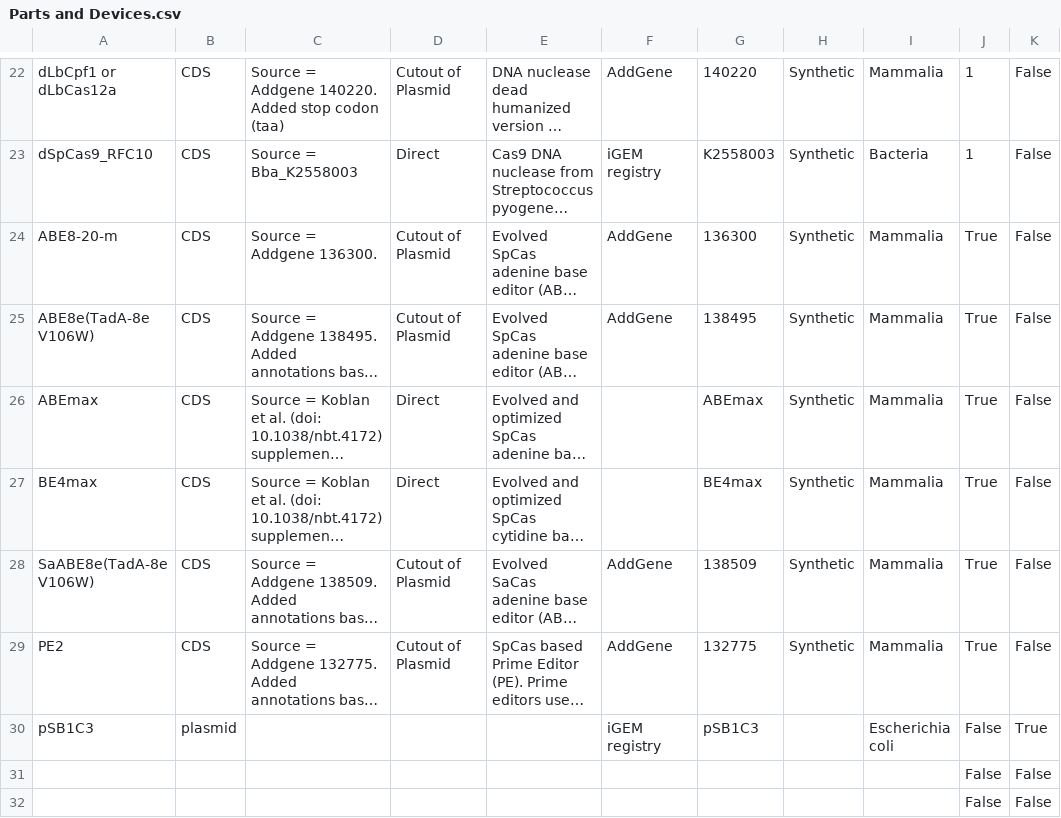
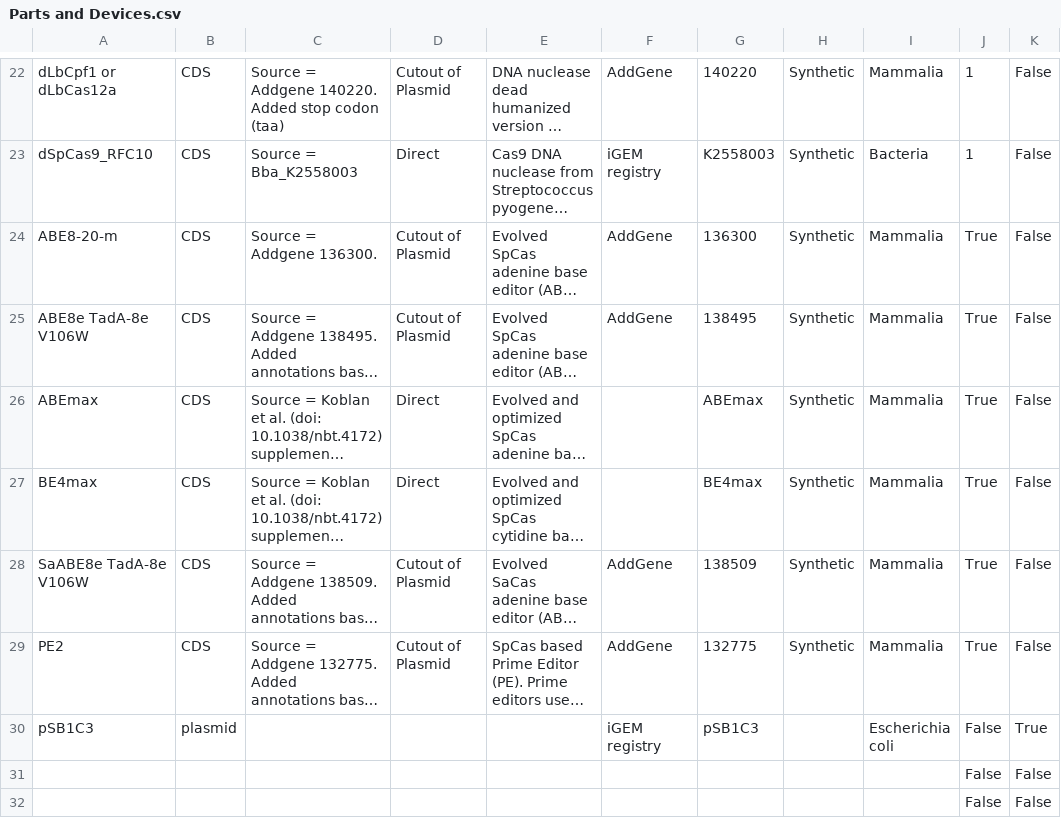
Before and after one commit to iGEM-Engineering/iGEM-distribution, a CSV file: CRISPR-Cas/views/Parts and Devices.csv, drawn as a sheet; only a part is shown, gaps mark what is left out; long unchanged cells end in …; the diff names each change by its address in the sheet, - before the commit and + after, or states it on an @@ line.

```diff
--- a/CRISPR-Cas/views/Parts and Devices.csv
+++ b/CRISPR-Cas/views/Parts and Devices.csv
-A25: ABE8e(TadA-8e V106W)
+A25: ABE8e TadA-8e V106W
-A28: SaABE8e(TadA-8e V106W)
+A28: SaABE8e TadA-8e V106W
```
Also changed, not shown: CRISPR-Cas/views/Libraries and Composites.csv, 1 other file.
